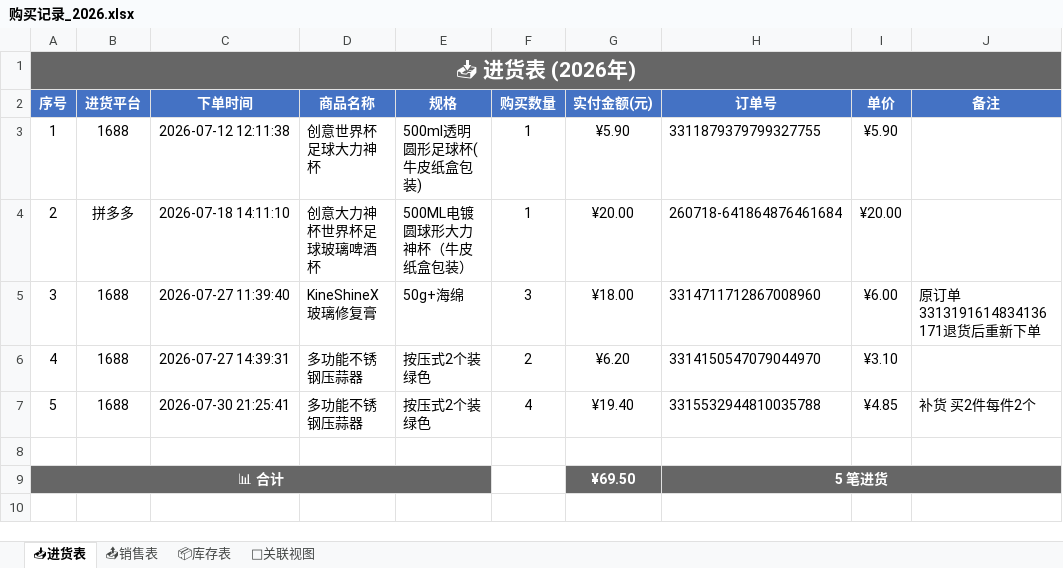
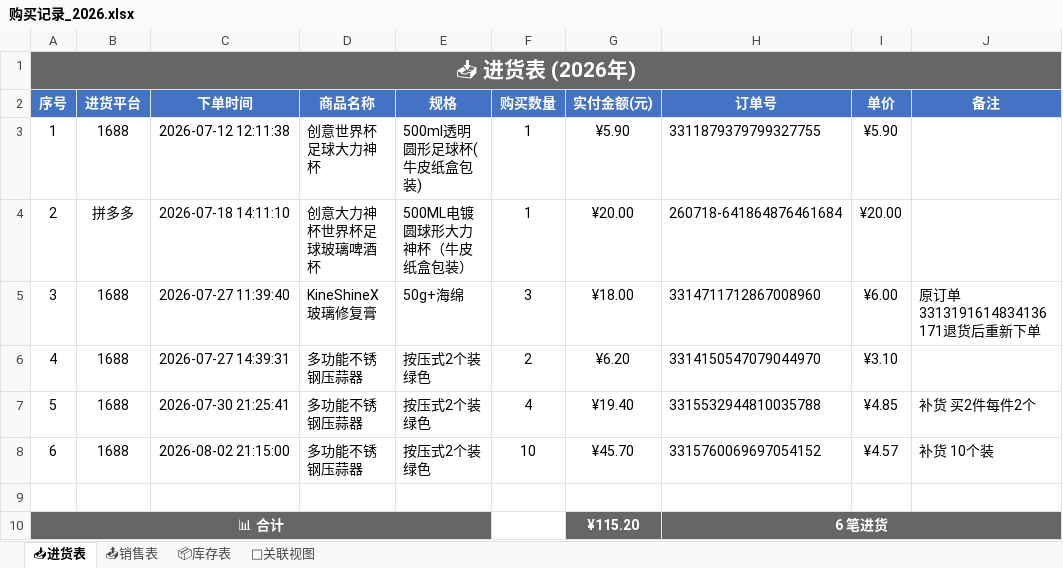
Before and after one commit to xiaoba1/amazon_record, an Excel workbook: 购买记录/归档表格/购买记录_2026.xlsx, sheet 📥进货表, drawn as a sheet; values as stored, in another font and other column widths than the file's, no borders; removed rows and columns are numbered as before the commit, all else as after; the diff names each change by its address in the sheet, - before the commit and + after, or states it on an @@ line.

```diff
--- a/购买记录/归档表格/购买记录_2026.xlsx (sheet 📥进货表)
+++ b/购买记录/归档表格/购买记录_2026.xlsx (sheet 📥进货表)
+row 8: 6 | 1688 | 2026-08-02 21:15:00 | 多功能不锈钢压蒜器 | 按压式2个装 绿色 | 10 | ¥45.70 | 3315760069697054152 | ¥4.57 | 补货 10个装
-row 9: 📊 合计 |  |  |  |  |  | ¥69.50 | 5 笔进货
+row 10: 📊 合计 |  |  |  |  |  | ¥115.20 | 6 笔进货
```
Also changed, not shown: sheet 📦库存表, sheet 🔗关联视图, sheet 📤销售表, 1 other file.
